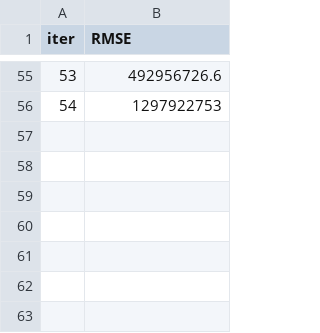
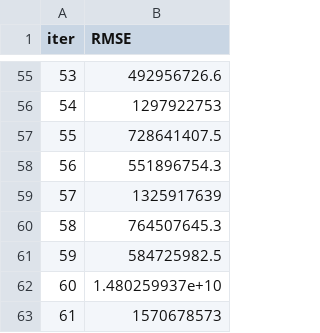
Before and after one commit to kkruglik/sber_intership, a TSV file: catboost_info/learn_error.tsv, drawn as a sheet; only a part is shown, gaps mark what is left out; the diff names each change by its address in the sheet, - before the commit and + after, or states it on an @@ line.

Commit message:
Update learn_error.tsv

```diff
--- a/catboost_info/learn_error.tsv
+++ b/catboost_info/learn_error.tsv
+row 57: 55 | 728641407.5
+row 58: 56 | 551896754.3
+row 59: 57 | 1325917639
+row 60: 58 | 764507645.3
+row 61: 59 | 584725982.5
+row 62: 60 | 1.480259937e+10
+row 63: 61 | 1570678573
```
